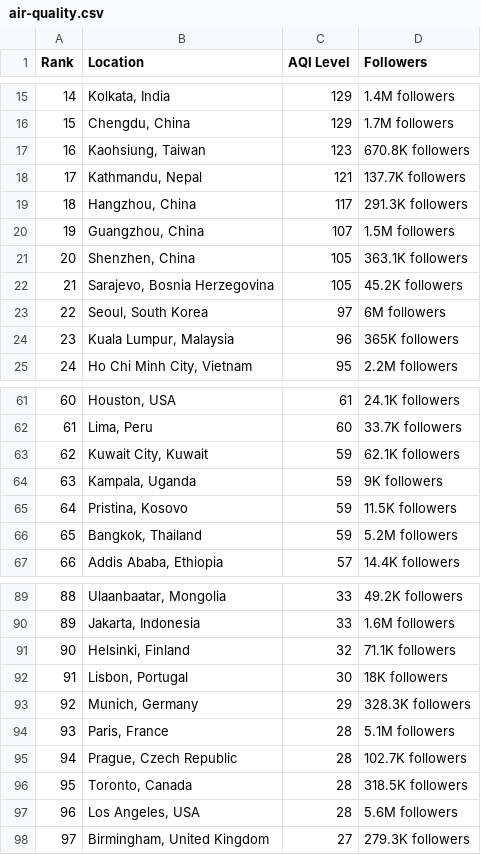
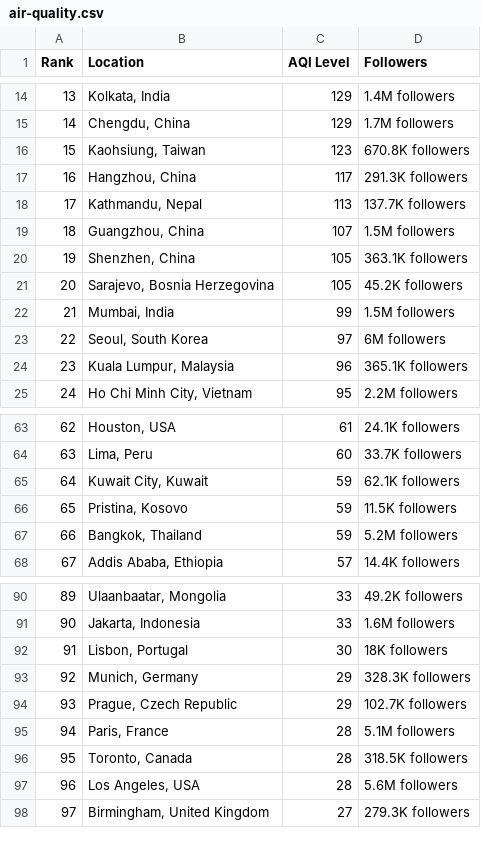
Before and after one commit to dipunew/Most-Polluted-Cities-in-The-World, a CSV file: air-quality.csv, drawn as a sheet; only a part is shown, gaps mark what is left out; removed rows and columns are numbered as before the commit, all else as after; the diff covers the shown part only; the diff names each change by its address in the sheet, - before the commit and + after, or states it on an @@ line.

```diff
--- a/air-quality.csv
+++ b/air-quality.csv
@@ column A (Rank) renumbered between rows 8 and 95 @@
-row 18: 17 | Kathmandu, Nepal | 121 | 137.7K followers
+row 18: 17 | Kathmandu, Nepal | 113 | 137.7K followers
+row 22: 21 | Mumbai, India | 99 | 1.5M followers
-D24 (Followers): 365K followers
+D24 (Followers): 365.1K followers
-row 64: 63 | Kampala, Uganda | 59 | 9K followers
-row 91: 90 | Helsinki, Finland | 32 | 71.1K followers
+row 94: 93 | Prague, Czech Republic | 29 | 102.7K followers
-row 95: 94 | Prague, Czech Republic | 28 | 102.7K followers
```
Also changed, not shown: 6 added rows and 5 removed rows elsewhere in this file.
